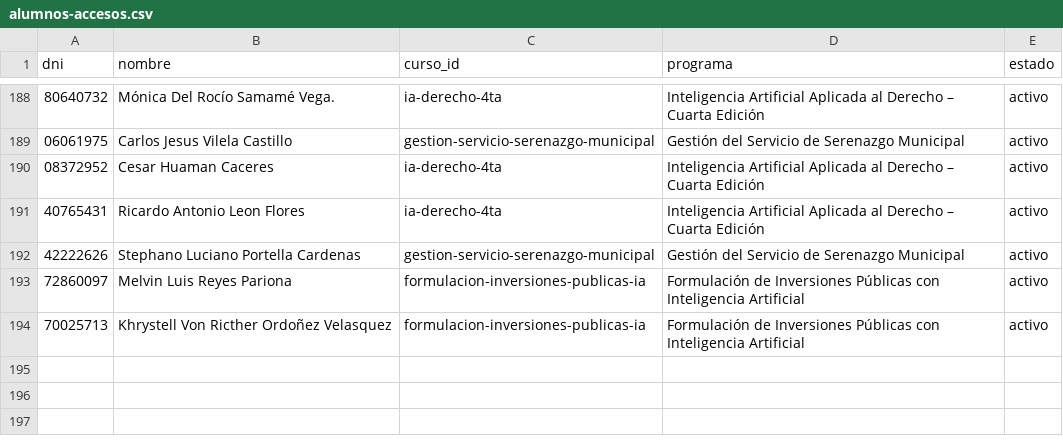
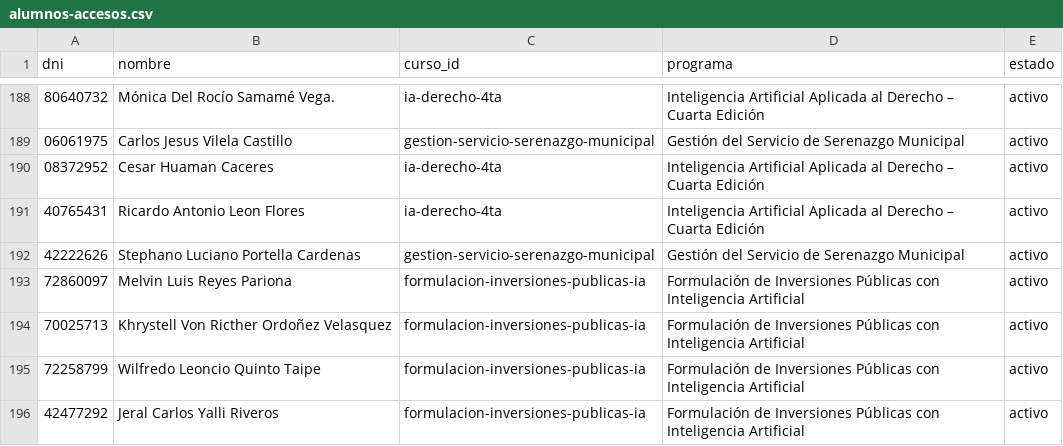
Before and after one commit to altumlumen-design/Altum-Lumen-centro-formacion, a CSV file: alumnos-accesos.csv, drawn as a sheet; only a part is shown, gaps mark what is left out; the diff names each change by its address in the sheet, - before the commit and + after, or states it on an @@ line.

Commit message:
Add files via upload

```diff
--- a/alumnos-accesos.csv
+++ b/alumnos-accesos.csv
+row 195: 72258799 | Wilfredo Leoncio Quinto Taipe | formulacion-inversiones-publicas-ia | Formulación de Inversiones Públicas con Inteligencia Artificial | activo
+row 196: 42477292 | Jeral Carlos Yalli Riveros | formulacion-inversiones-publicas-ia | Formulación de Inversiones Públicas con Inteligencia Artificial | activo
```
